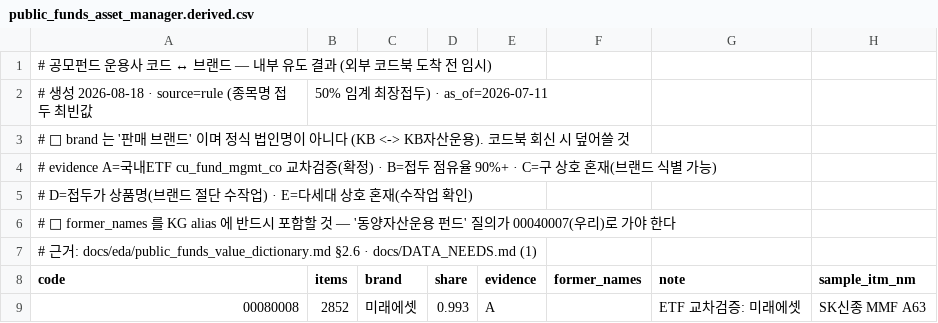
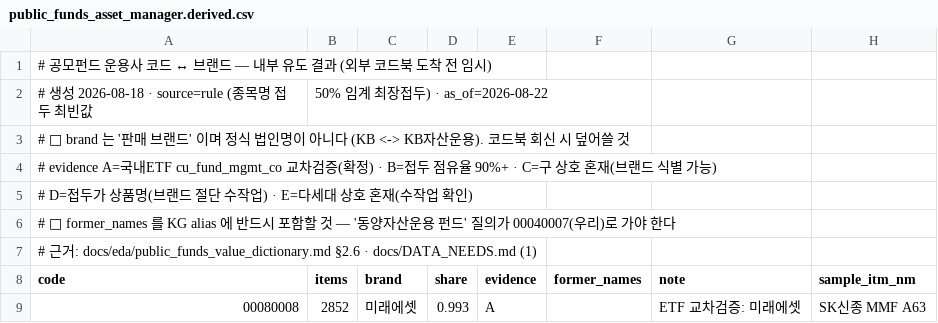
Before and after one commit to Song-exp/miraeassetfesta, a CSV file: ontology/codebooks/public_funds_asset_manager.derived.csv, drawn as a sheet; only a part is shown.

```diff
--- a/ontology/codebooks/public_funds_asset_manager.derived.csv
+++ b/ontology/codebooks/public_funds_asset_manager.derived.csv
@@ -1,3 +1,3 @@
 # 공모펀드 운용사 코드 ↔ 브랜드 — 내부 유도 결과 (외부 코드북 도착 전 임시)
-# 생성 2026-08-18 · source=rule (종목명 접두 최빈값, 50% 임계 최장접두) · as_of=2026-07-11
+# 생성 2026-08-18 · source=rule (종목명 접두 최빈값, 50% 임계 최장접두) · as_of=2026-08-22
 # 🔴 brand 는 '판매 브랜드' 이며 정식 법인명이 아니다 (KB <-> KB자산운용). 코드북 회신 시 덮어쓸 것
```
Also changed, not shown: ontology/codebooks/asset_type_map.csv, ontology/codebooks/etf_sector.csv, 32 other files.
